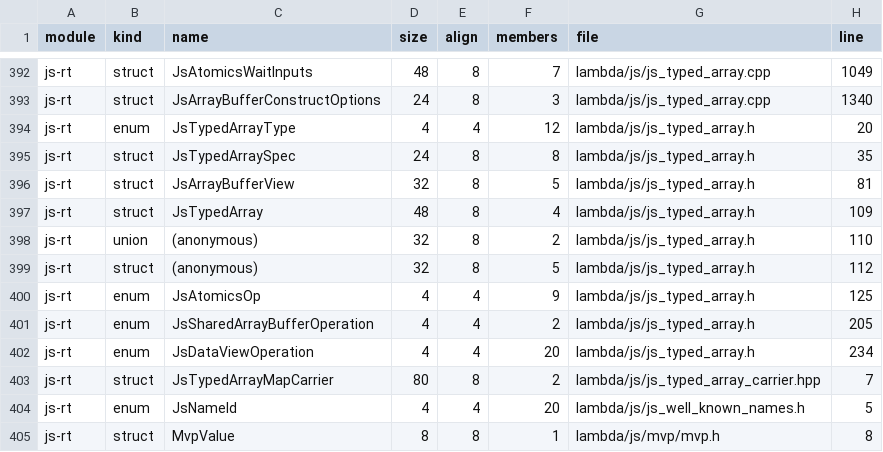
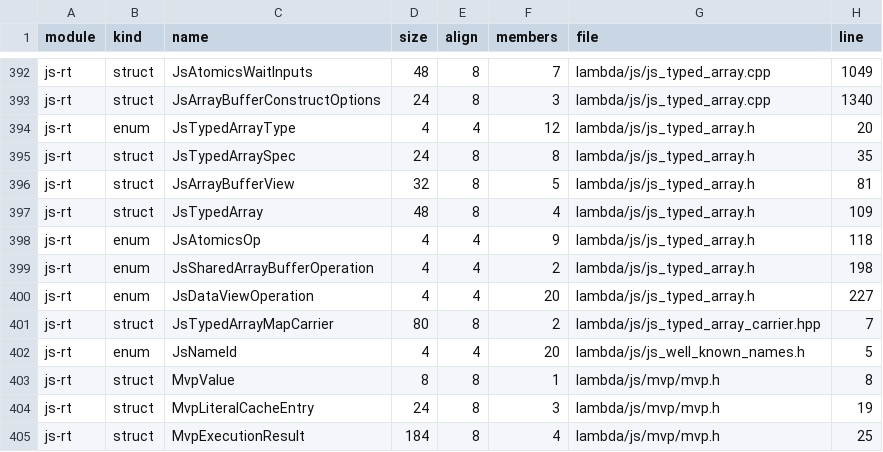
Before and after one commit to henry-luo/lambda, a CSV file: vibe/meta/ds/struct_census.csv, drawn as a sheet; only a part is shown, gaps mark what is left out; the shorter side is filled out with more unchanged rows.

Commit message:
JS structs simplification

```diff
--- a/vibe/meta/ds/struct_census.csv
+++ b/vibe/meta/ds/struct_census.csv
@@ -397,7 +397,5 @@ js-rt,struct,JsArrayBufferView,32,8,5,lambda/js/js_typed_array.h,81
 js-rt,struct,JsTypedArray,48,8,4,lambda/js/js_typed_array.h,109
-js-rt,union,(anonymous),32,8,2,lambda/js/js_typed_array.h,110
-js-rt,struct,(anonymous),32,8,5,lambda/js/js_typed_array.h,112
-js-rt,enum,JsAtomicsOp,4,4,9,lambda/js/js_typed_array.h,125
-js-rt,enum,JsSharedArrayBufferOperation,4,4,2,lambda/js/js_typed_array.h,205
-js-rt,enum,JsDataViewOperation,4,4,20,lambda/js/js_typed_array.h,234
+js-rt,enum,JsAtomicsOp,4,4,9,lambda/js/js_typed_array.h,118
+js-rt,enum,JsSharedArrayBufferOperation,4,4,2,lambda/js/js_typed_array.h,198
+js-rt,enum,JsDataViewOperation,4,4,20,lambda/js/js_typed_array.h,227
 js-rt,struct,JsTypedArrayMapCarrier,80,8,2,lambda/js/js_typed_array_carrier.hpp,7
```
Also changed, not shown: 9 other files.
